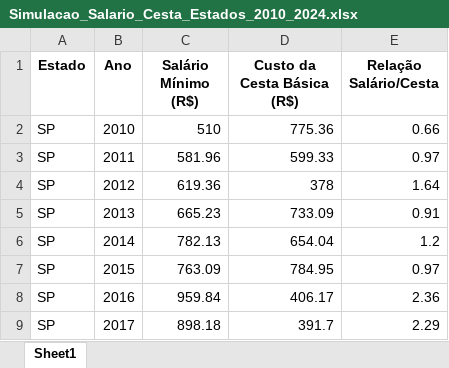
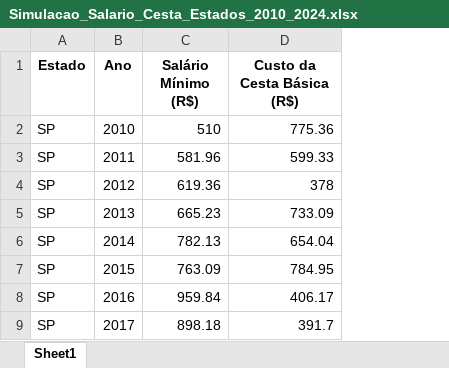
Before and after one commit to AlexandreLouzada/Dados-Simulados, an Excel workbook: Simulacao_Salario_Cesta_Estados_2010_2024.xlsx, sheet Sheet1, drawn as a sheet; only a part is shown; values as stored, in another font and other column widths than the file's, no borders; the diff names each change by its address in the sheet, - before the commit and + after, or states it on an @@ line.

```diff
--- a/Simulacao_Salario_Cesta_Estados_2010_2024.xlsx (sheet Sheet1)
+++ b/Simulacao_Salario_Cesta_Estados_2010_2024.xlsx (sheet Sheet1)
-column E (Relação Salário/Cesta), rows 2-9: 0.66 | 0.97 | 1.64 | 0.91 | 1.2 | 0.97 | 2.36 | 2.29
```
Also changed, not shown: Simulacao_Taxa_Homicidios_UF_2010_2024.xlsx.
